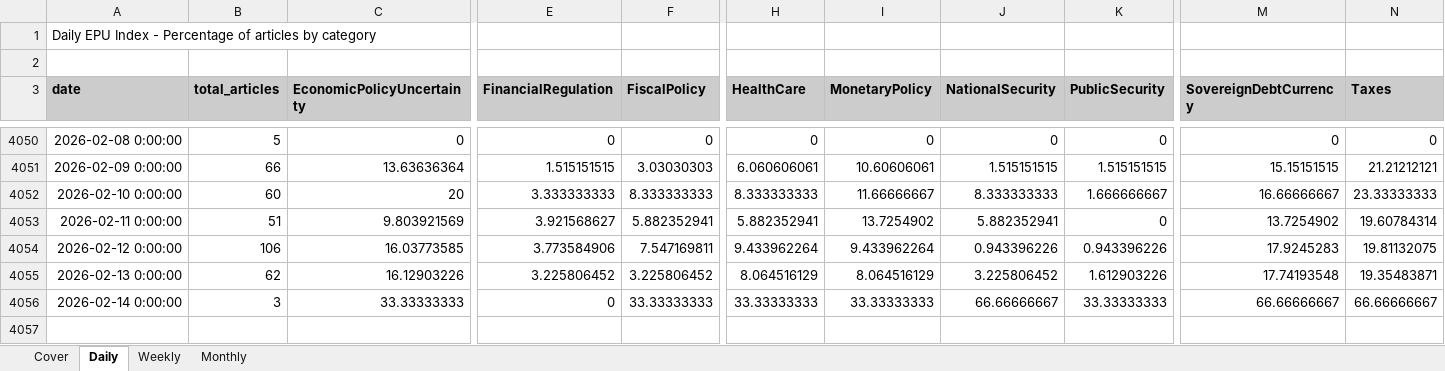
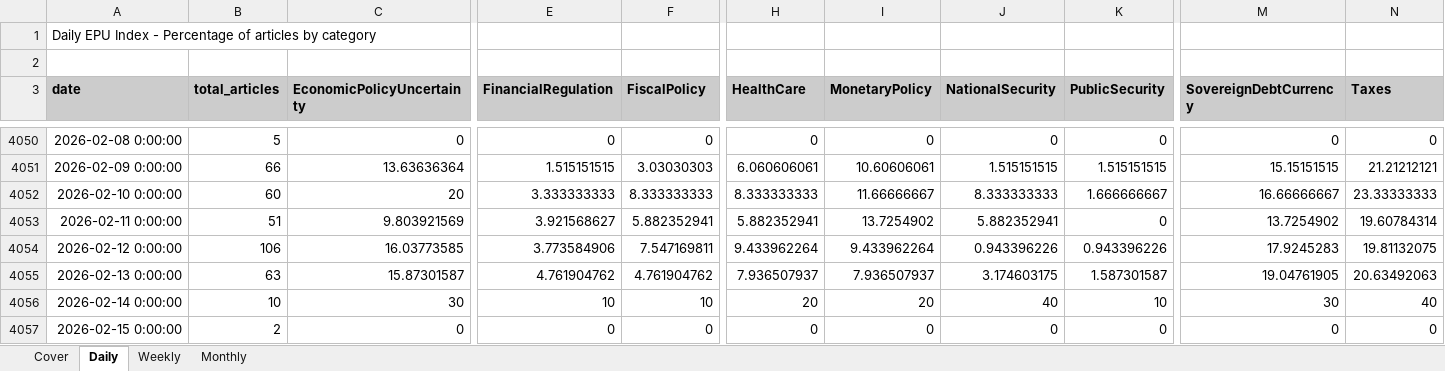
Before and after one commit to adentler1/MonitoringMexico, an Excel workbook: Mexican_EPUs.xlsx, sheet Daily, drawn as a sheet; only a part is shown, gaps mark what is left out; values as stored, in another font and other column widths than the file's, no borders; rows hold the shown columns only; the diff covers the shown part only; the diff names each change by its address in the sheet, - before the commit and + after, or states it on an @@ line.

Commit message:
Update Mexican_EPUs.xlsx - 2026-02-15

```diff
--- a/Mexican_EPUs.xlsx (sheet Daily)
+++ b/Mexican_EPUs.xlsx (sheet Daily)
-B4055 (total_articles): 62
+B4055 (total_articles): 63
-C4055 (EconomicPolicyUncertainty): 16.12903226
+C4055 (EconomicPolicyUncertainty): 15.87301587
-E4055 (FinancialRegulation): 3.225806452
+E4055 (FinancialRegulation): 4.761904762
-F4055 (FiscalPolicy): 3.225806452
+F4055 (FiscalPolicy): 4.761904762
-H4055 (HealthCare): 8.064516129
+H4055 (HealthCare): 7.936507937
-I4055 (MonetaryPolicy): 8.064516129
+I4055 (MonetaryPolicy): 7.936507937
-J4055 (NationalSecurity): 3.225806452
+J4055 (NationalSecurity): 3.174603175
-K4055 (PublicSecurity): 1.612903226
+K4055 (PublicSecurity): 1.587301587
-M4055 (SovereignDebtCurrency): 17.74193548
+M4055 (SovereignDebtCurrency): 19.04761905
-N4055 (Taxes): 19.35483871
+N4055 (Taxes): 20.63492063
-B4056 (total_articles): 3
+B4056 (total_articles): 10
-C4056 (EconomicPolicyUncertainty): 33.33333333
+C4056 (EconomicPolicyUncertainty): 30
-E4056 (FinancialRegulation): 0
+E4056 (FinancialRegulation): 10
-F4056 (FiscalPolicy): 33.33333333
+F4056 (FiscalPolicy): 10
-H4056 (HealthCare): 33.33333333
+H4056 (HealthCare): 20
-I4056 (MonetaryPolicy): 33.33333333
+I4056 (MonetaryPolicy): 20
-J4056 (NationalSecurity): 66.66666667
+J4056 (NationalSecurity): 40
-K4056 (PublicSecurity): 33.33333333
+K4056 (PublicSecurity): 10
-M4056 (SovereignDebtCurrency): 66.66666667
+M4056 (SovereignDebtCurrency): 30
-N4056 (Taxes): 66.66666667
+N4056 (Taxes): 40
+row 4057: 2026-02-15 0:00:00 | 2 | 0 | 0 | 0 | 0 | 0 | 0 | 0 | 0 | 0
```
Also changed, not shown: 8 edited cells elsewhere in this sheet, sheet Monthly, sheet Weekly, sheet Cover.
